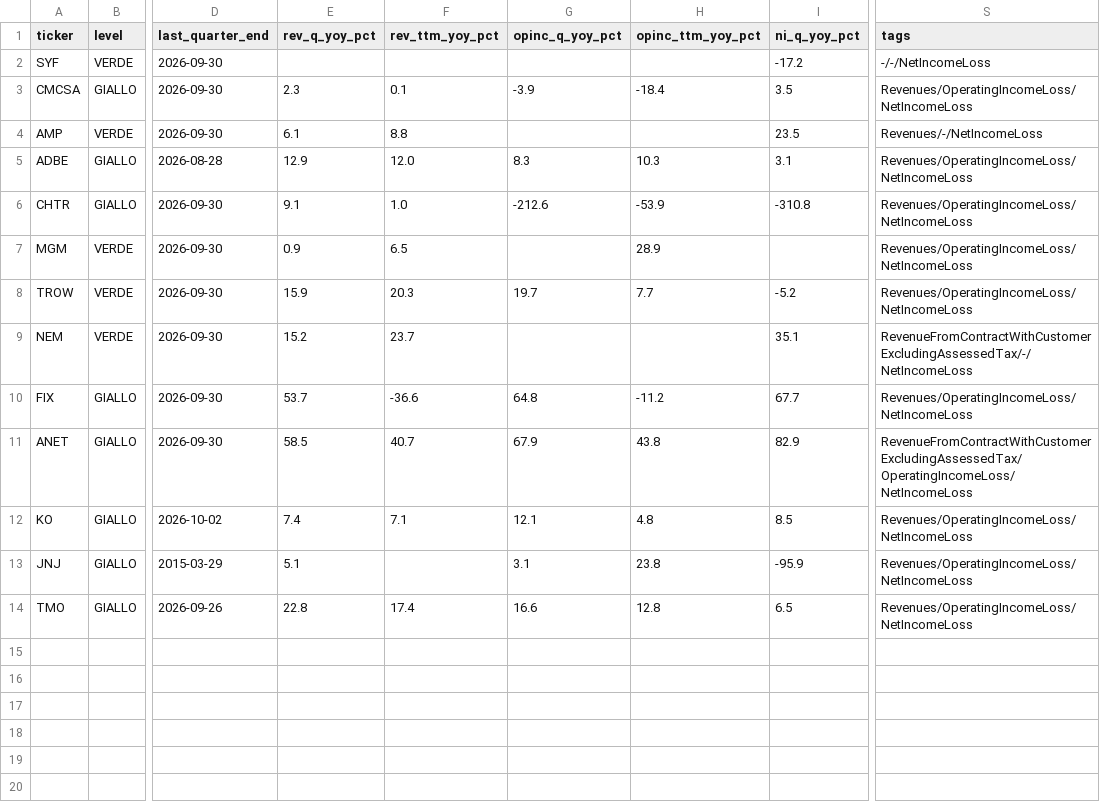
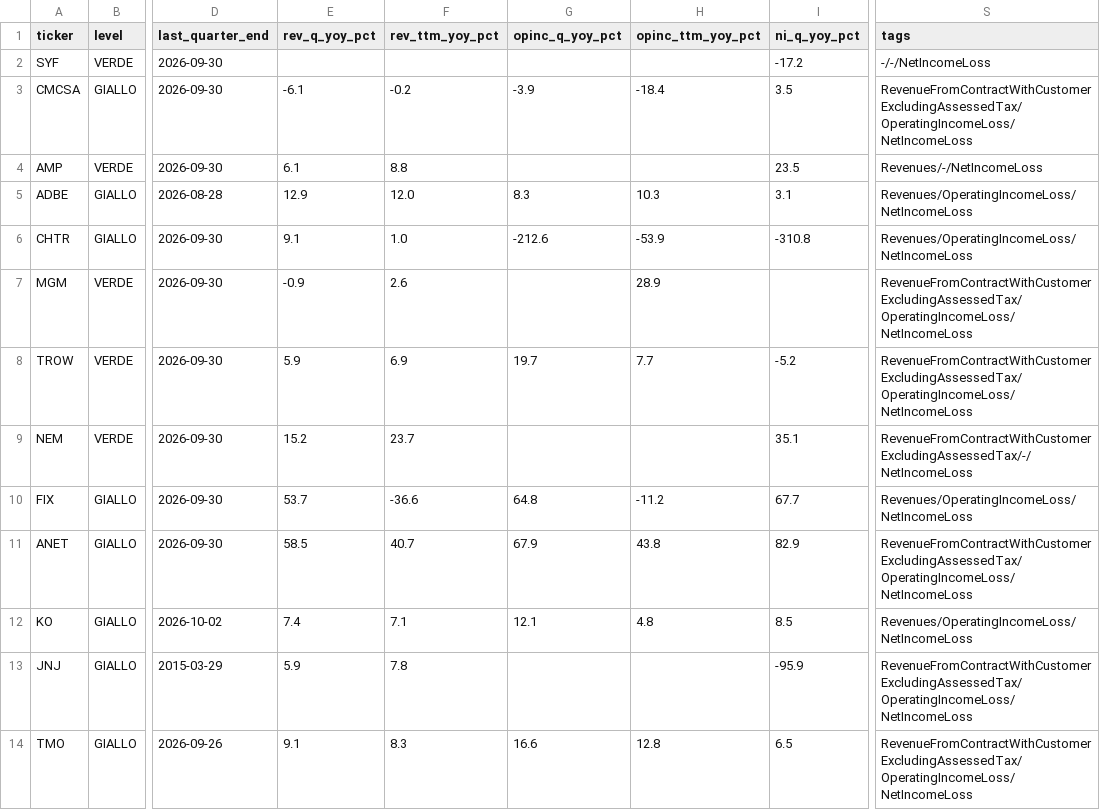
Before and after one commit to flaviomellace-ctrl/investment-os-data-bridge, a CSV file: data/current/early_warning.csv, drawn as a sheet; only a part is shown, gaps mark what is left out; the diff names each change by its address in the sheet, - before the commit and + after, or states it on an @@ line.

```diff
--- a/data/current/early_warning.csv
+++ b/data/current/early_warning.csv
-E3 (rev_q_yoy_pct): 2.3
+E3 (rev_q_yoy_pct): -6.1
-F3 (rev_ttm_yoy_pct): 0.1
+F3 (rev_ttm_yoy_pct): -0.2
-S3 (tags): Revenues/OperatingIncomeLoss/NetIncomeLoss
+S3 (tags): RevenueFromContractWithCustomerExcludingAssessedTax/OperatingIncomeLoss/NetIncomeLoss
-E7 (rev_q_yoy_pct): 0.9
+E7 (rev_q_yoy_pct): -0.9
-F7 (rev_ttm_yoy_pct): 6.5
+F7 (rev_ttm_yoy_pct): 2.6
-S7:S8 (tags): Revenues/OperatingIncomeLoss/NetIncomeLoss
+S7:S8 (tags): RevenueFromContractWithCustomerExcludingAssessedTax/OperatingIncomeLoss/NetIncomeLoss
-E8 (rev_q_yoy_pct): 15.9
+E8 (rev_q_yoy_pct): 5.9
-F8 (rev_ttm_yoy_pct): 20.3
+F8 (rev_ttm_yoy_pct): 6.9
-E13 (rev_q_yoy_pct): 5.1
+E13 (rev_q_yoy_pct): 5.9
-F13 (rev_ttm_yoy_pct): (empty)
+F13 (rev_ttm_yoy_pct): 7.8
-G13 (opinc_q_yoy_pct): 3.1
+G13 (opinc_q_yoy_pct): (empty)
-H13 (opinc_ttm_yoy_pct): 23.8
+H13 (opinc_ttm_yoy_pct): (empty)
-S13:S14 (tags): Revenues/OperatingIncomeLoss/NetIncomeLoss
+S13:S14 (tags): RevenueFromContractWithCustomerExcludingAssessedTax/OperatingIncomeLoss/NetIncomeLoss
-E14 (rev_q_yoy_pct): 22.8
+E14 (rev_q_yoy_pct): 9.1
-F14 (rev_ttm_yoy_pct): 17.4
+F14 (rev_ttm_yoy_pct): 8.3
```
Also changed, not shown: 1 other file.
